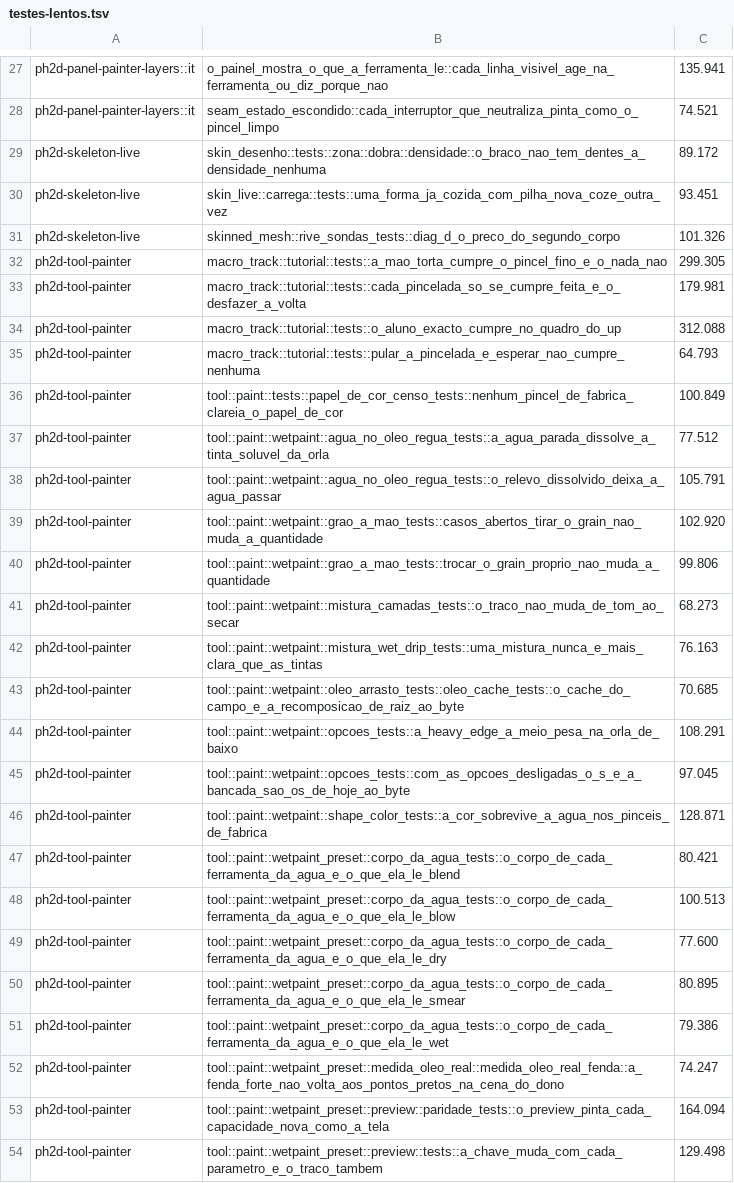
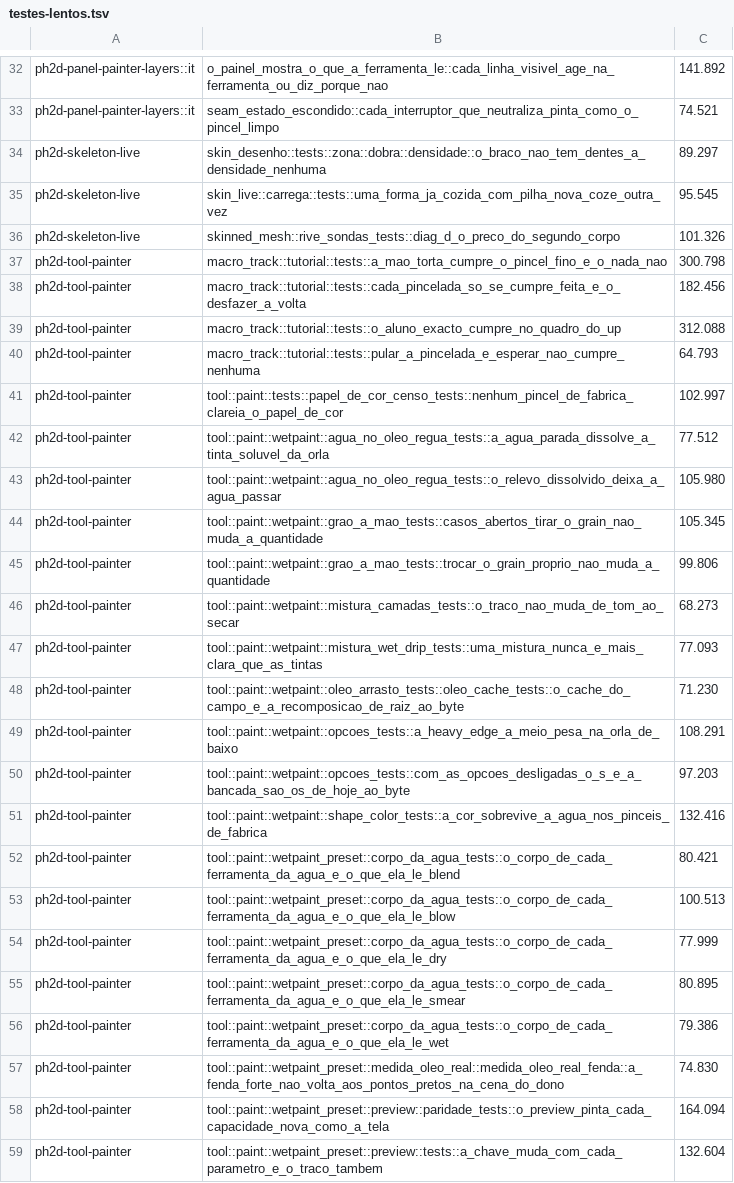
Before and after one commit to dibrioli/PH2D, a TSV file: .config/testes-lentos.tsv, drawn as a sheet; only a part is shown, gaps mark what is left out; addresses are those after the commit; the diff covers the shown part only; the diff names each change by its address in the sheet, - before the commit and + after, or states it on an @@ line.

```diff
--- a/.config/testes-lentos.tsv
+++ b/.config/testes-lentos.tsv
-C32: 135.941
+C32: 141.892
-C34: 89.172
+C34: 89.297
-C35: 93.451
+C35: 95.545
-C37: 299.305
+C37: 300.798
-C38: 179.981
+C38: 182.456
-C41: 100.849
+C41: 102.997
-C43: 105.791
+C43: 105.980
-C44: 102.920
+C44: 105.345
-C47: 76.163
+C47: 77.093
-C48: 70.685
+C48: 71.230
-C50: 97.045
+C50: 97.203
-C51: 128.871
+C51: 132.416
-C54: 77.600
+C54: 77.999
-C57: 74.247
+C57: 74.830
-C59: 129.498
+C59: 132.604
```
Also changed, not shown: 7 added rows and 21 edited cells elsewhere in this file, 2 other files.
